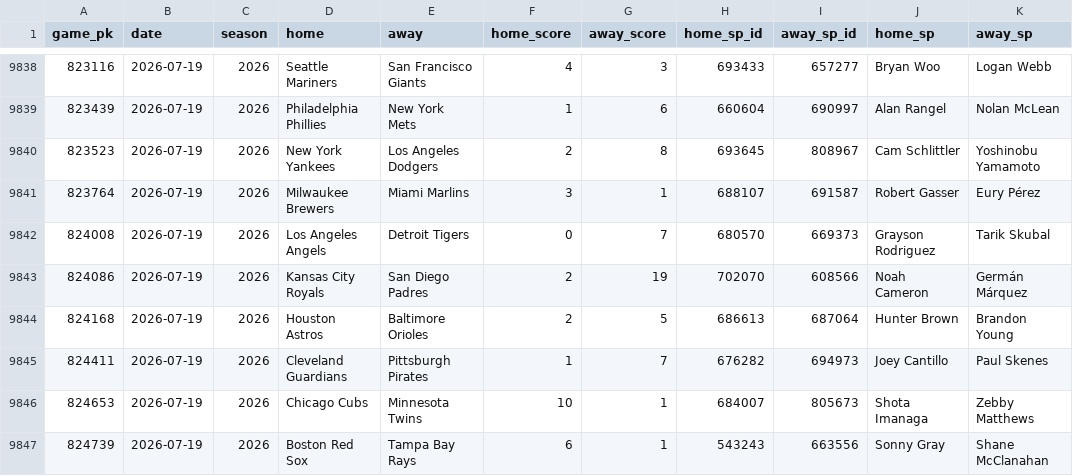
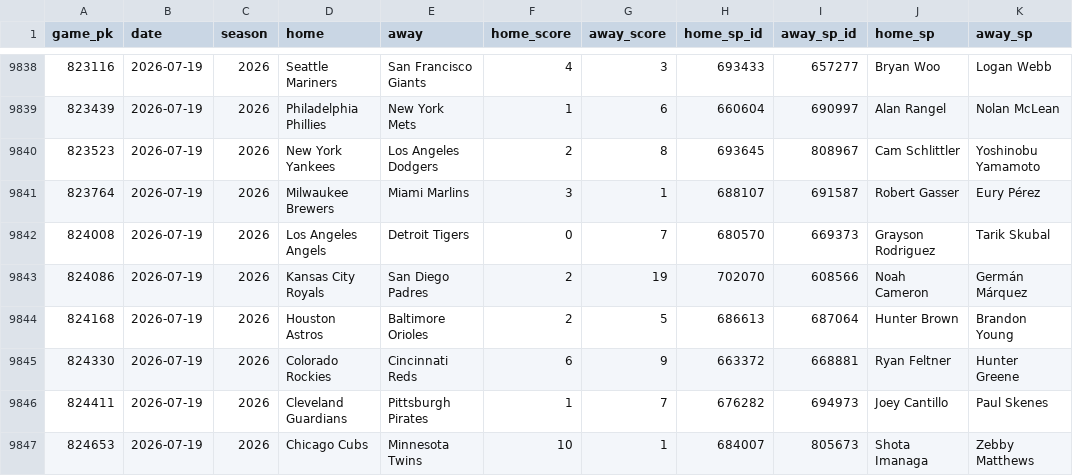
Before and after one commit to 2542609ontarioinc-wq/PickHub, a CSV file: games.csv, drawn as a sheet; only a part is shown, gaps mark what is left out; the shorter side is filled out with more unchanged rows; the diff names each change by its address in the sheet, - before the commit and + after, or states it on an @@ line.

```diff
--- a/games.csv
+++ b/games.csv
+row 9845: 824330 | 2026-07-19 | 2026 | Colorado Rockies | Cincinnati Reds | 6 | 9 | 663372 | 668881 | Ryan Feltner | Hunter Greene
```
Also changed, not shown: 1 other file.
